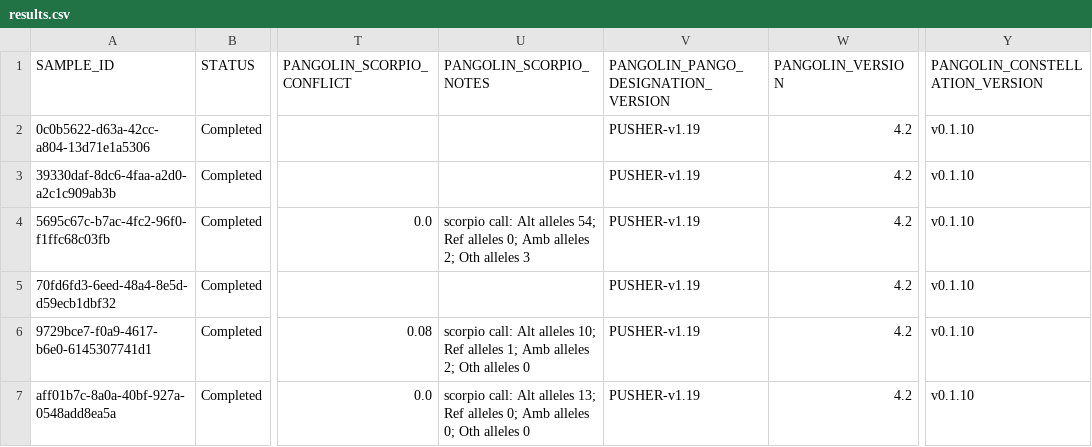
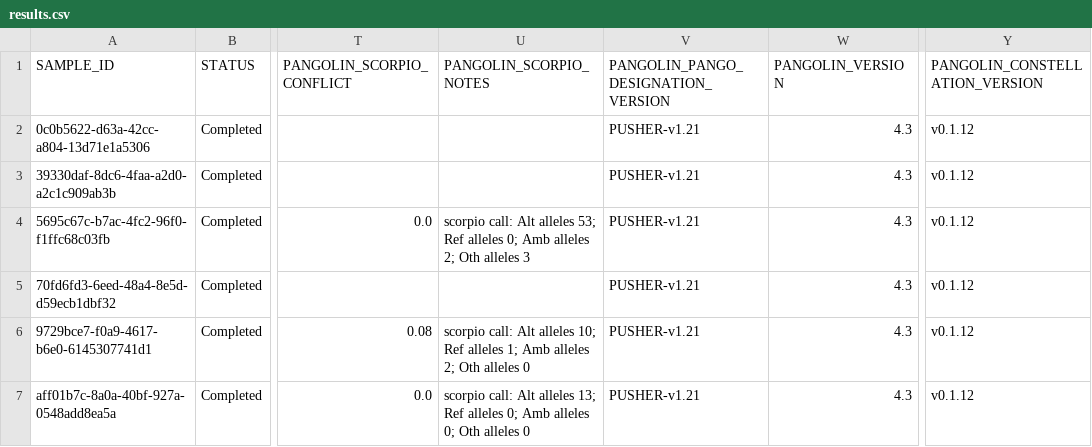
Before and after one commit to Congenica/psga-pipeline-sars-cov-2, a CSV file: integration_tests/expected_data/sars_cov_2/illumina_unknown/results.csv, drawn as a sheet; only a part is shown, gaps mark what is left out; the diff names each change by its address in the sheet, - before the commit and + after, or states it on an @@ line.

Commit message:
PSG-4169: Update pangolin, pangolin-data and constellations

```diff
--- a/integration_tests/expected_data/sars_cov_2/illumina_unknown/results.csv
+++ b/integration_tests/expected_data/sars_cov_2/illumina_unknown/results.csv
-V2:V7: PUSHER-v1.19
+V2:V7: PUSHER-v1.21
-W2:W7 (PANGOLIN_VERSION): 4.2
+W2:W7 (PANGOLIN_VERSION): 4.3
-Y2:Y7 (PANGOLIN_CONSTELLATION_VERSION): v0.1.10
+Y2:Y7 (PANGOLIN_CONSTELLATION_VERSION): v0.1.12
-U4 (PANGOLIN_SCORPIO_NOTES): …Alt alleles 54; Ref alleles…
+U4 (PANGOLIN_SCORPIO_NOTES): …Alt alleles 53; Ref alleles…
```
Also changed, not shown: integration_tests/expected_data/sars_cov_2/ont_unknown/results.csv, integration_tests/expected_data/sars_cov_2/unknown_none/results.csv, 1 other file.
